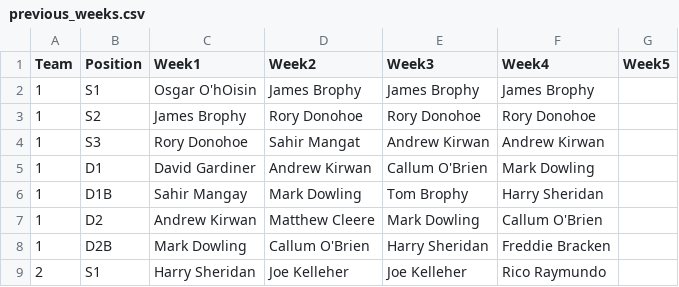
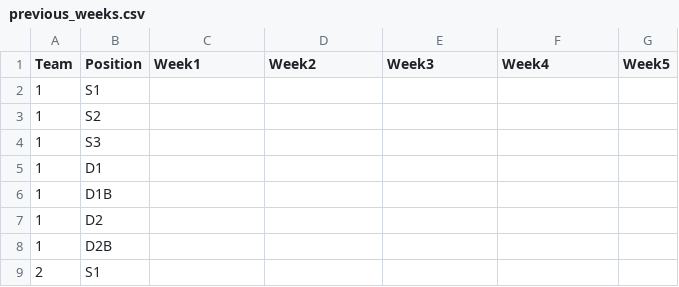
Before and after one commit to ConorWaldron/tennis, a CSV file: assets/summer_league/previous_weeks.csv, drawn as a sheet; only a part is shown; the diff covers the shown part only.

Commit message:
summer 2024

```diff
--- a/assets/summer_league/previous_weeks.csv
+++ b/assets/summer_league/previous_weeks.csv
@@ -1,9 +1,9 @@
 Team,Position,Week1,Week2,Week3,Week4,Week5
-1,S1,Osgar O'hOisin,James Brophy,James Brophy,James Brophy,
-1,S2,James Brophy,Rory Donohoe,Rory Donohoe,Rory Donohoe,
-1,S3,Rory Donohoe,Sahir Mangat,Andrew Kirwan,Andrew Kirwan,
-1,D1,David Gardiner,Andrew Kirwan,Callum O'Brien,Mark Dowling,
-1,D1B,Sahir Mangay,Mark Dowling,Tom Brophy,Harry Sheridan,
-1,D2,Andrew Kirwan,Matthew Cleere,Mark Dowling,Callum O'Brien,
-1,D2B,Mark Dowling,Callum O'Brien,Harry Sheridan,Freddie Bracken,
-2,S1,Harry Sheridan,Joe Kelleher,Joe Kelleher,Rico Raymundo,
+1,S1,,,,,
+1,S2,,,,,
+1,S3,,,,,
+1,D1,,,,,
+1,D1B,,,,,
+1,D2,,,,,
+1,D2B,,,,,
+2,S1,,,,,
```
Also changed, not shown: 164 edited cells elsewhere in this file, 1 other file.
